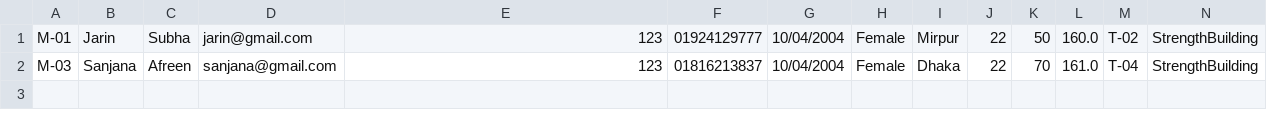
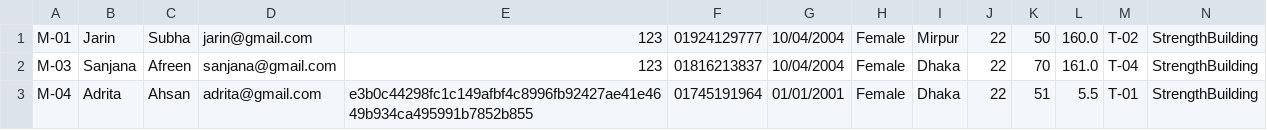
Before and after one commit to Oishee53/FitHub, a CSV file: MemberFile.csv, drawn as a sheet.

```diff
--- a/MemberFile.csv
+++ b/MemberFile.csv
@@ -2 +2,2 @@ M-01,Jarin,Subha,jarin@gmail.com,123,01924129777,10/04/2004,Female,Mirpur,22,50,
 M-03,Sanjana,Afreen,sanjana@gmail.com,123,01816213837,10/04/2004,Female,Dhaka,22,70,161.0,T-04,StrengthBuilding
+M-04,Adrita,Ahsan,adrita@gmail.com,e3b0c44298fc1c149afbf4c8996fb92427ae41e4649b934ca495991b7852b855,01745191964,01/01/2001,Female,Dhaka,22,51,5.5,T-01,StrengthBuilding
```
Also changed, not shown: TrainerFile.csv, WorkoutFile.csv, 10 other files.
